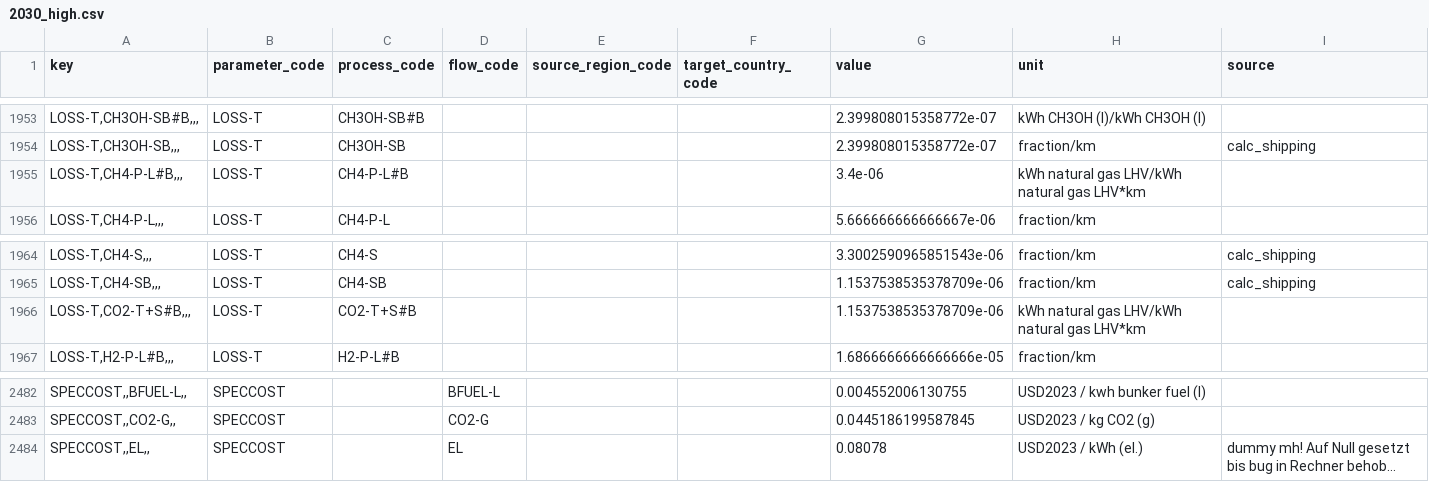
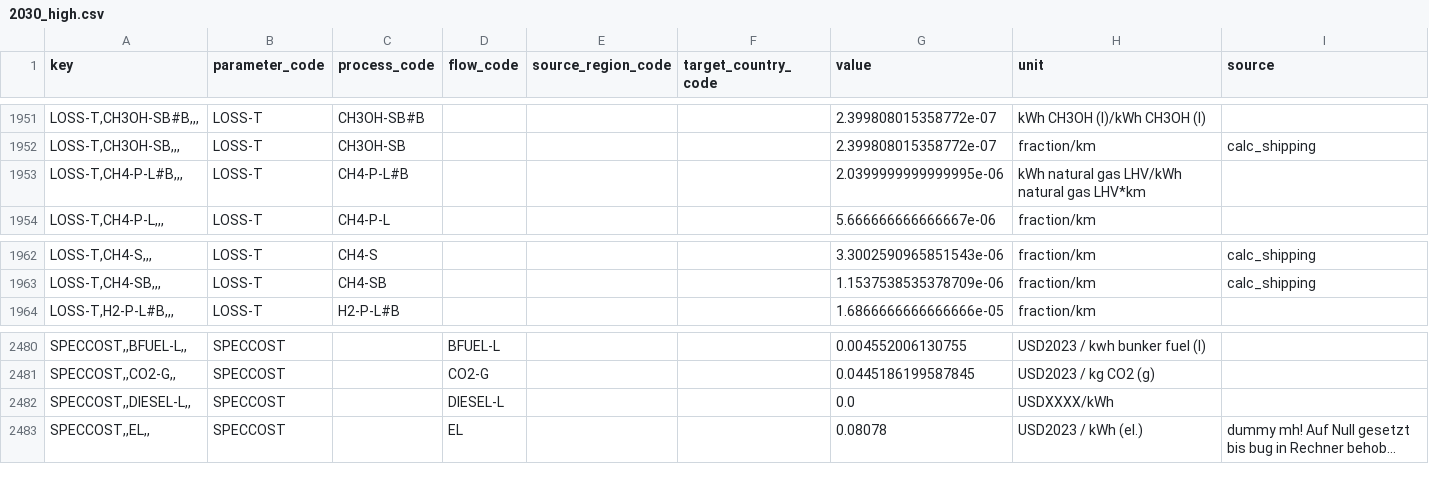
Before and after one commit to agoenergy/ptx-boa, a CSV file: ptxboa/data/2030_high.csv, drawn as a sheet; only a part is shown, gaps mark what is left out; long unchanged cells end in …; removed rows and columns are numbered as before the commit, all else as after; the diff covers the shown part only; the diff names each change by its address in the sheet, - before the commit and + after, or states it on an @@ line.

```diff
--- a/ptxboa/data/2030_high.csv
+++ b/ptxboa/data/2030_high.csv
-G1953 (value): 3.4e-06
+G1953 (value): 2.0399999999999995e-06
-row 1966: LOSS-T,CO2-T+S#B,,, | LOSS-T | CO2-T+S#B |  |  |  | 1.1537538535378709e-06 | kWh natural gas LHV/kWh natural gas LHV*km
+row 2482: SPECCOST,,DIESEL-L,, | SPECCOST |  | DIESEL-L |  |  | 0.0 | USDXXXX/kWh
```
Also changed, not shown: 2 added rows, 3 removed rows and 2 edited cells elsewhere in this file, ptxboa/data/2030_low.csv, ptxboa/data/2030_medium.csv, 3 other files.
